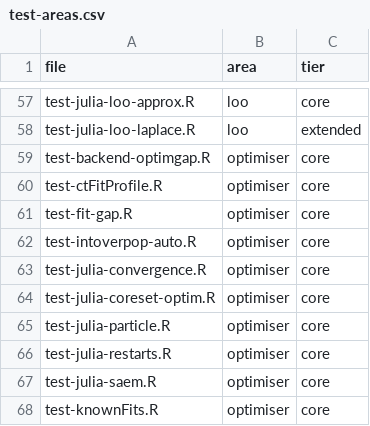
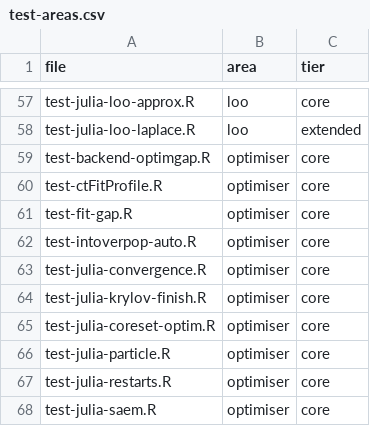
Before and after one commit to cdriveraus/ctsem, a CSV file: dev/test-areas.csv, drawn as a sheet; only a part is shown, gaps mark what is left out; the shorter side is filled out with more unchanged rows; the diff names each change by its address in the sheet, - before the commit and + after, or states it on an @@ line.

```diff
--- a/dev/test-areas.csv
+++ b/dev/test-areas.csv
+row 64: test-julia-krylov-finish.R | optimiser | core
```
Also changed, not shown: 9 other files.
